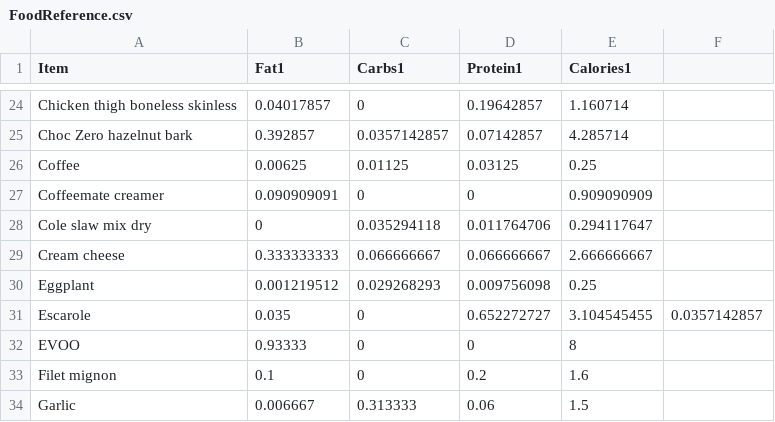
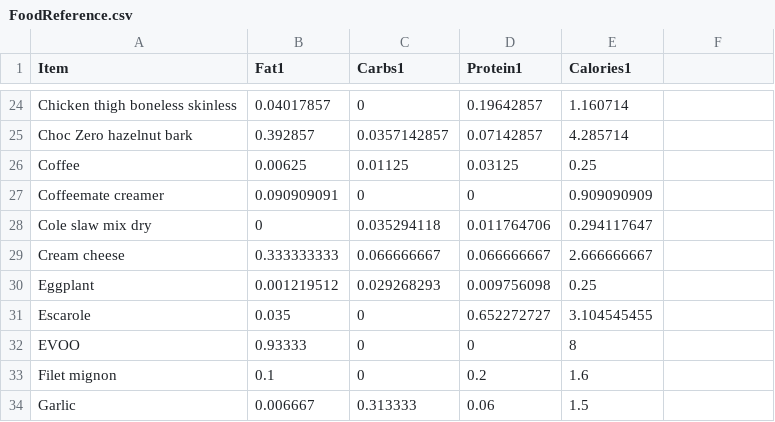
Before and after one commit to tbcombs/Food, a CSV file: FoodReference.csv, drawn as a sheet; only a part is shown, gaps mark what is left out.

Commit message:
Update FoodReference.csv

```diff
--- a/FoodReference.csv
+++ b/FoodReference.csv
@@ -30,3 +30,3 @@ Cream cheese,0.333333333,0.066666667,0.066666667,2.666666667
 Eggplant,0.001219512,0.029268293,0.009756098,0.25
-Escarole,0.035,0,0.652272727,3.104545455,0.0357142857,
+Escarole,0.035,0,0.652272727,3.104545455
 EVOO,0.93333,0,0,8
```
